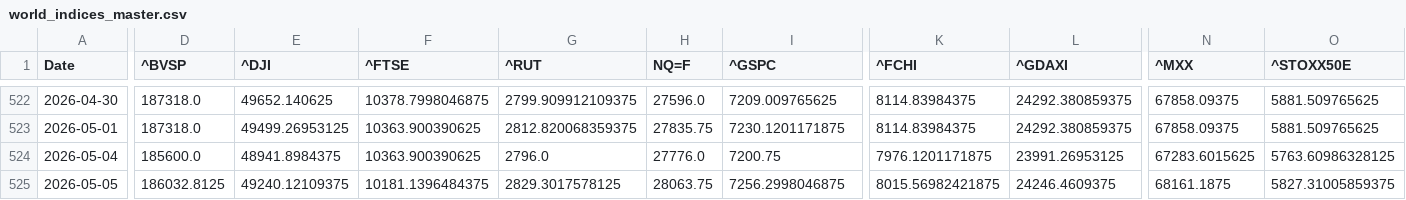
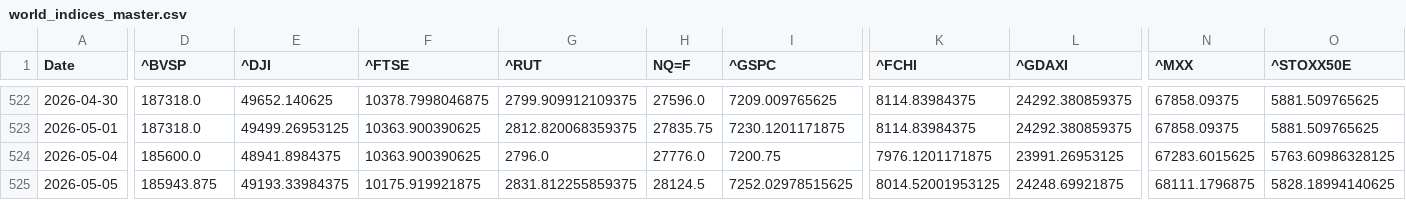
Before and after one commit to rhtjn3-sketch/Stock-Analysis, a CSV file: world_indices_master.csv, drawn as a sheet; only a part is shown, gaps mark what is left out; the diff covers the shown part only; the diff names each change by its address in the sheet, - before the commit and + after, or states it on an @@ line.

Commit message:
Automated Market Data Update

```diff
--- a/world_indices_master.csv
+++ b/world_indices_master.csv
-D525 (^BVSP): 186032.8125
+D525 (^BVSP): 185943.875
-E525 (^DJI): 49240.12109375
+E525 (^DJI): 49193.33984375
-F525 (^FTSE): 10181.1396484375
+F525 (^FTSE): 10175.919921875
-G525 (^RUT): 2829.3017578125
+G525 (^RUT): 2831.812255859375
-H525 (NQ=F): 28063.75
+H525 (NQ=F): 28124.5
-I525 (^GSPC): 7256.2998046875
+I525 (^GSPC): 7252.02978515625
-K525 (^FCHI): 8015.56982421875
+K525 (^FCHI): 8014.52001953125
-L525 (^GDAXI): 24246.4609375
+L525 (^GDAXI): 24248.69921875
-N525 (^MXX): 68161.1875
+N525 (^MXX): 68111.1796875
-O525 (^STOXX50E): 5827.31005859375
+O525 (^STOXX50E): 5828.18994140625
```
Also changed, not shown: 1 edited cell elsewhere in this file, macro_master.csv, nifty_indices_master.csv, 4 other files.
